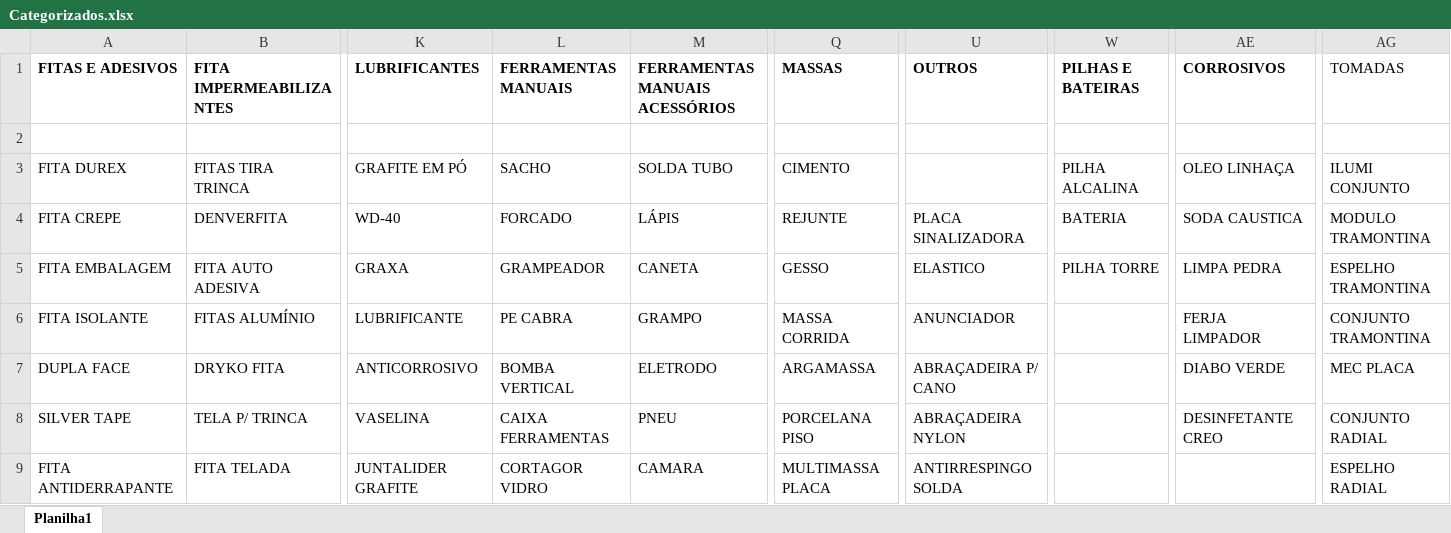
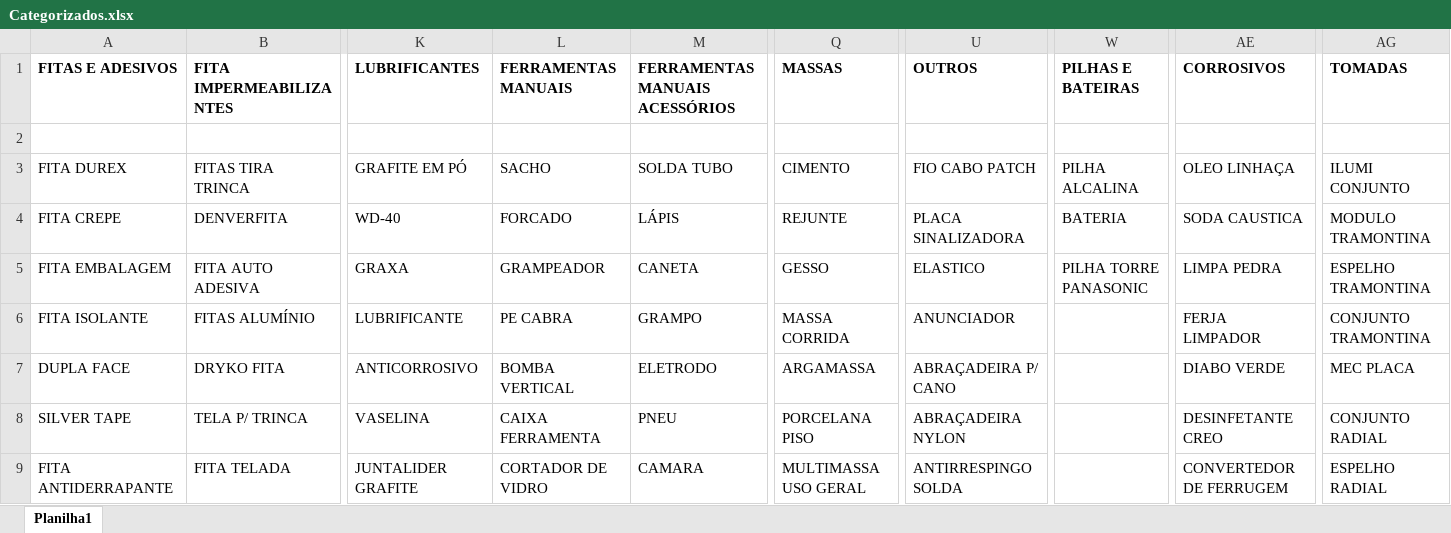
Before and after one commit to Lucas-Fernandes-Silva/auto_shopee, an Excel workbook: planilhas/outputs/Categorizados.xlsx, sheet Planilha1, drawn as a sheet; only a part is shown, gaps mark what is left out; values as stored, in another font and other column widths than the file's, no borders; the diff covers the shown part only; the diff names each change by its address in the sheet, - before the commit and + after, or states it on an @@ line.

```diff
--- a/planilhas/outputs/Categorizados.xlsx (sheet Planilha1)
+++ b/planilhas/outputs/Categorizados.xlsx (sheet Planilha1)
-AG1 bold: off
+AG1 bold: on
-U3 (OUTROS): (empty)
+U3 (OUTROS): FIO CABO PATCH
-W5 (PILHAS E BATEIRAS): PILHA TORRE
+W5 (PILHAS E BATEIRAS): PILHA TORRE PANASONIC
-L8 (FERRAMENTAS MANUAIS): CAIXA FERRAMENTAS
+L8 (FERRAMENTAS MANUAIS): CAIXA FERRAMENTA
-L9 (FERRAMENTAS MANUAIS): CORTAGOR VIDRO
+L9 (FERRAMENTAS MANUAIS): CORTADOR DE VIDRO
-Q9 (MASSAS): MULTIMASSA PLACA
+Q9 (MASSAS): MULTIMASSA USO GERAL
-AE9 (CORROSIVOS): (empty)
+AE9 (CORROSIVOS): CONVERTEDOR DE FERRUGEM
```
Also changed, not shown: 54 edited cells elsewhere in this sheet, Produtos_Classificados.xlsx, Relatorio_Dominios_Ambiguos.xlsx, 3 other files.
